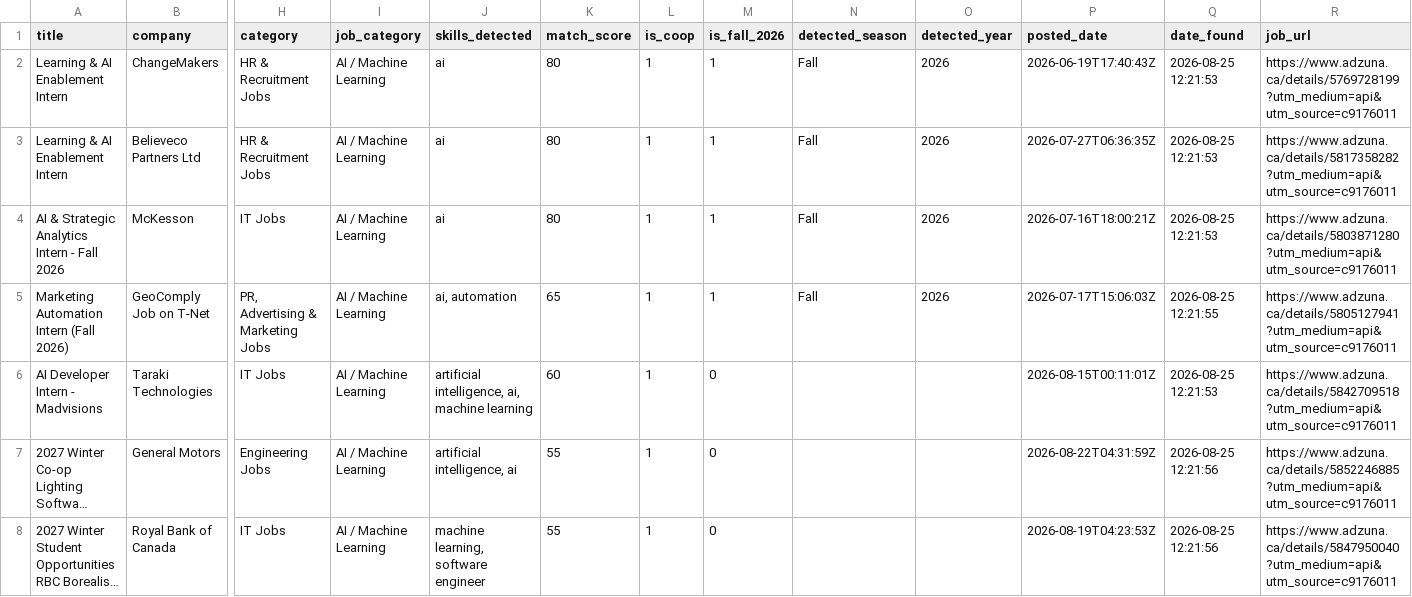
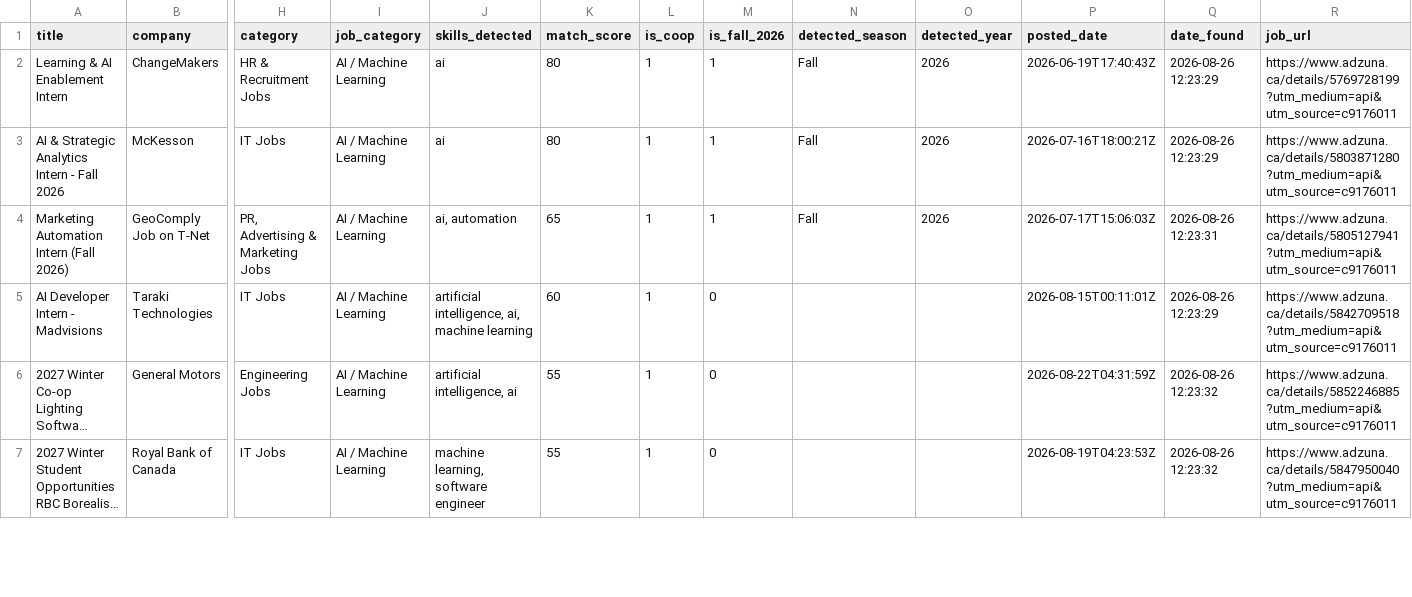
Before and after one commit to claraashraf24/coop-radar-ai, a CSV file: data/exports/jobs_export.csv, drawn as a sheet; only a part is shown, gaps mark what is left out; long unchanged cells end in …; removed rows and columns are numbered as before the commit, all else as after; rows hold the shown columns only; the diff covers the shown part only; the diff names each change by its address in the sheet, - before the commit and + after, or states it on an @@ line.

```diff
--- a/data/exports/jobs_export.csv
+++ b/data/exports/jobs_export.csv
-Q2 (date_found): 2026-08-25 12:21:53
+Q2 (date_found): 2026-08-26 12:23:29
-row 3: Learning & AI Enablement Intern | Believeco Partners Ltd | HR & Recruitment Jobs | AI / Machine Learning | ai | 80 | 1 | 1 | Fall | 2026 | 2026-07-27T06:36:35Z | 2026-08-25 12:21:53 | https://www.adzuna.ca/details/5817358282?utm_medium=api&utm_source=c9176011
-Q3 (date_found): 2026-08-25 12:21:53
+Q3 (date_found): 2026-08-26 12:23:29
-Q4 (date_found): 2026-08-25 12:21:55
+Q4 (date_found): 2026-08-26 12:23:31
-Q5 (date_found): 2026-08-25 12:21:53
+Q5 (date_found): 2026-08-26 12:23:29
-Q6:Q7 (date_found): 2026-08-25 12:21:56
+Q6:Q7 (date_found): 2026-08-26 12:23:32
```
Also changed, not shown: 2 added rows, 6 removed rows and 40 edited cells elsewhere in this file.
